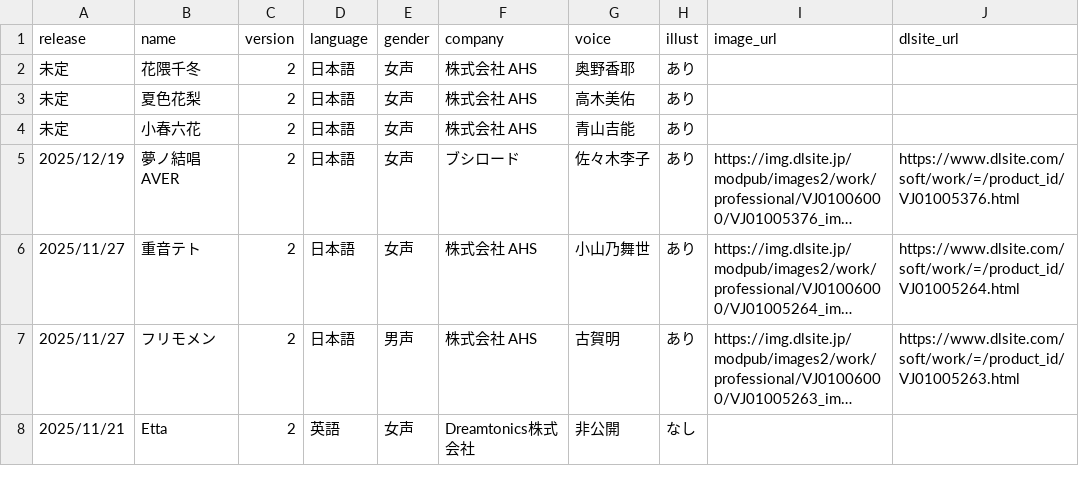
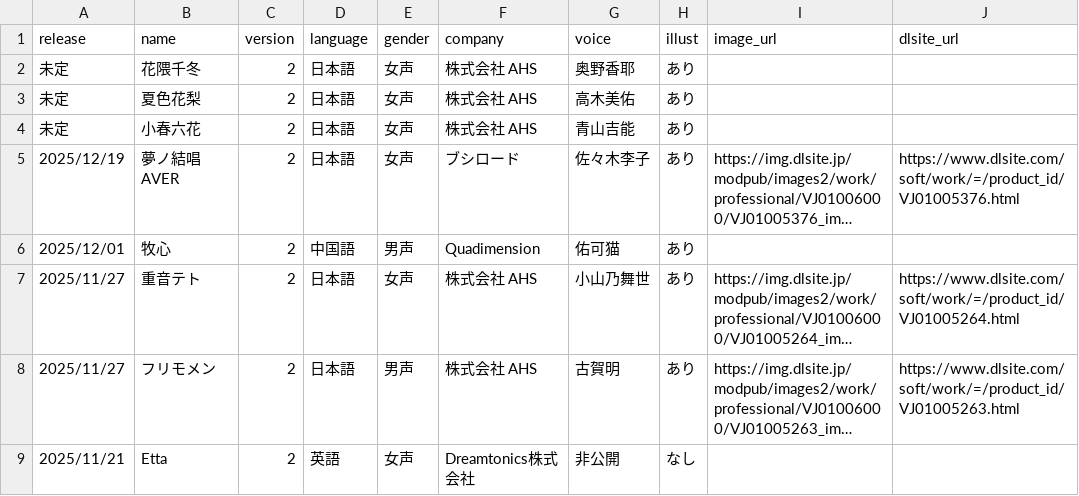
Before and after one commit to ashcolor/ashcolor-blog, a CSV file: content/data/synthesizer-v-singer.csv, drawn as a sheet; only a part is shown; long unchanged cells end in …; the diff names each change by its address in the sheet, - before the commit and + after, or states it on an @@ line.

Commit message:
add: singer

```diff
--- a/content/data/synthesizer-v-singer.csv
+++ b/content/data/synthesizer-v-singer.csv
+row 6: 2025/12/01 | 牧心 | 2 | 中国語 | 男声 | Quadimension | 佑可猫 | あり
```
